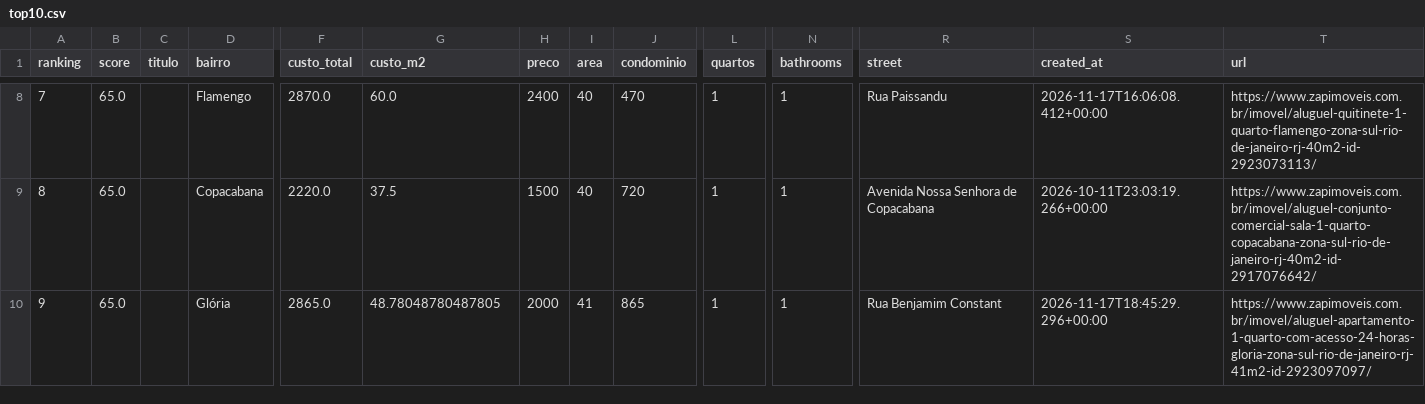
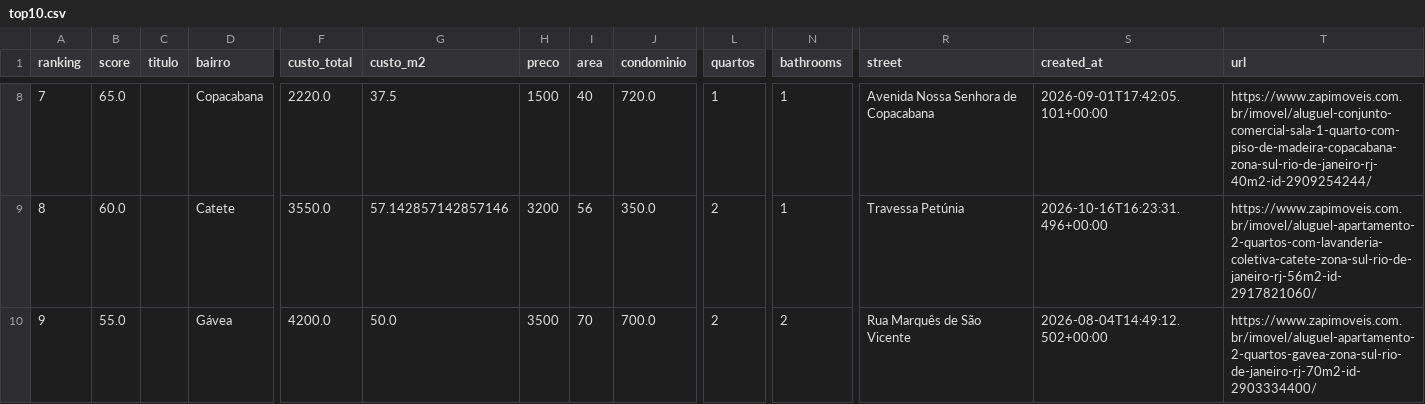
Before and after one commit to DboechatM/RentHunter, a CSV file: data/zap/top/top10.csv, drawn as a sheet; only a part is shown, gaps mark what is left out; the diff covers the shown part only; the diff names each change by its address in the sheet, - before the commit and + after, or states it on an @@ line.

```diff
--- a/data/zap/top/top10.csv
+++ b/data/zap/top/top10.csv
-D8 (bairro): Flamengo
+D8 (bairro): Copacabana
-F8 (custo_total): 2870.0
+F8 (custo_total): 2220.0
-G8 (custo_m2): 60.0
+G8 (custo_m2): 37.5
-H8 (preco): 2400
+H8 (preco): 1500
-J8 (condominio): 470
+J8 (condominio): 720.0
-R8 (street): Rua Paissandu
+R8 (street): Avenida Nossa Senhora de Copacabana
-S8 (created_at): 2026-11-17T16:06:08.412+00:00
+S8 (created_at): 2026-09-01T17:42:05.101+00:00
-T8 (url): https://www.zapimoveis.com.br/imovel/aluguel-quitinete-1-quarto-flamengo-zona-sul-rio-de-janeiro-rj-40m2-id-2923073113/
+T8 (url): https://www.zapimoveis.com.br/imovel/aluguel-conjunto-comercial-sala-1-quarto-com-piso-de-madeira-copacabana-zona-sul-rio-de-janeiro-rj-40m2-id-2909254244/
-B9 (score): 65.0
+B9 (score): 60.0
-D9 (bairro): Copacabana
+D9 (bairro): Catete
-F9 (custo_total): 2220.0
+F9 (custo_total): 3550.0
-G9 (custo_m2): 37.5
+G9 (custo_m2): 57.142857142857146
-H9 (preco): 1500
+H9 (preco): 3200
-I9 (area): 40
+I9 (area): 56
-J9 (condominio): 720
+J9 (condominio): 350.0
-L9:L10 (quartos): 1
+L9:L10 (quartos): 2
-R9 (street): Avenida Nossa Senhora de Copacabana
+R9 (street): Travessa Petúnia
-S9 (created_at): 2026-10-11T23:03:19.266+00:00
+S9 (created_at): 2026-10-16T16:23:31.496+00:00
-T9 (url): https://www.zapimoveis.com.br/imovel/aluguel-conjunto-comercial-sala-1-quarto-copacabana-zona-sul-rio-de-janeiro-rj-40m2-id-2917076642/
+T9 (url): https://www.zapimoveis.com.br/imovel/aluguel-apartamento-2-quartos-com-lavanderia-coletiva-catete-zona-sul-rio-de-janeiro-rj-56m2-id-2917821060/
-B10 (score): 65.0
+B10 (score): 55.0
-D10 (bairro): Glória
+D10 (bairro): Gávea
-F10 (custo_total): 2865.0
+F10 (custo_total): 4200.0
-G10 (custo_m2): 48.78048780487805
+G10 (custo_m2): 50.0
-H10 (preco): 2000
+H10 (preco): 3500
-I10 (area): 41
+I10 (area): 70
-J10 (condominio): 865
+J10 (condominio): 700.0
-N10 (bathrooms): 1
+N10 (bathrooms): 2
-R10 (street): Rua Benjamim Constant
+R10 (street): Rua Marquês de São Vicente
-S10 (created_at): 2026-11-17T18:45:29.296+00:00
+S10 (created_at): 2026-08-04T14:49:12.502+00:00
-T10 (url): https://www.zapimoveis.com.br/imovel/aluguel-apartamento-1-quarto-com-acesso-24-horas-gloria-zona-sul-rio-de-janeiro-rj-41m2-id-2923097097/
+T10 (url): https://www.zapimoveis.com.br/imovel/aluguel-apartamento-2-quartos-gavea-zona-sul-rio-de-janeiro-rj-70m2-id-2903334400/
```
Also changed, not shown: 75 edited cells elsewhere in this file, 3 other files.
